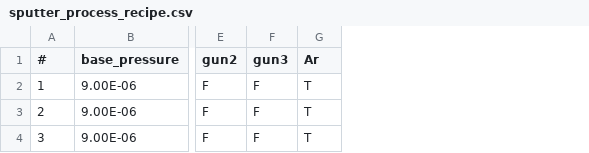
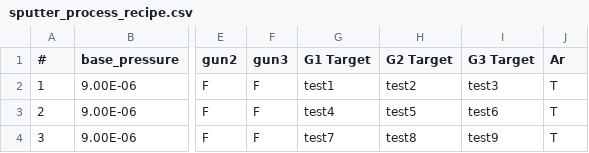
Before and after one commit to LeeJunHeon/Chamber.2_program, a CSV file: sputter_process_recipe.csv, drawn as a sheet; only a part is shown, gaps mark what is left out; the diff names each change by its address in the sheet, - before the commit and + after, or states it on an @@ line.

```diff
--- a/sputter_process_recipe.csv
+++ b/sputter_process_recipe.csv
+column G (G1 Target), rows 2-4: test1 | test4 | test7
+column H (G2 Target), rows 2-4: test2 | test5 | test8
+column I (G3 Target), rows 2-4: test3 | test6 | test9
```
Also changed, not shown: 5 other files.
